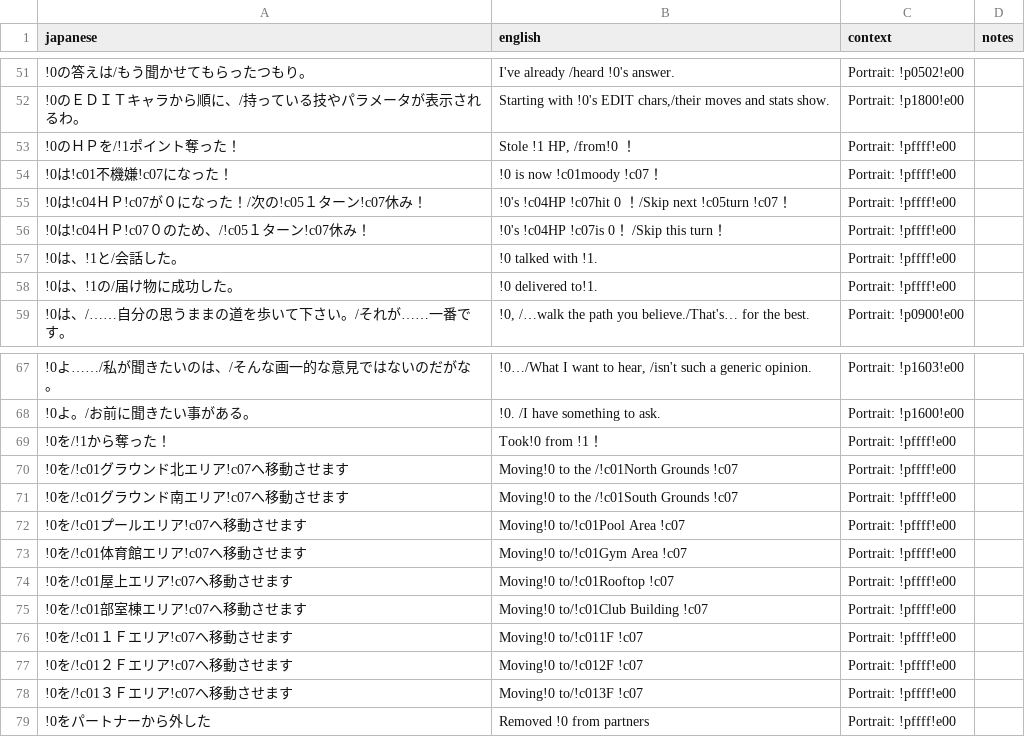
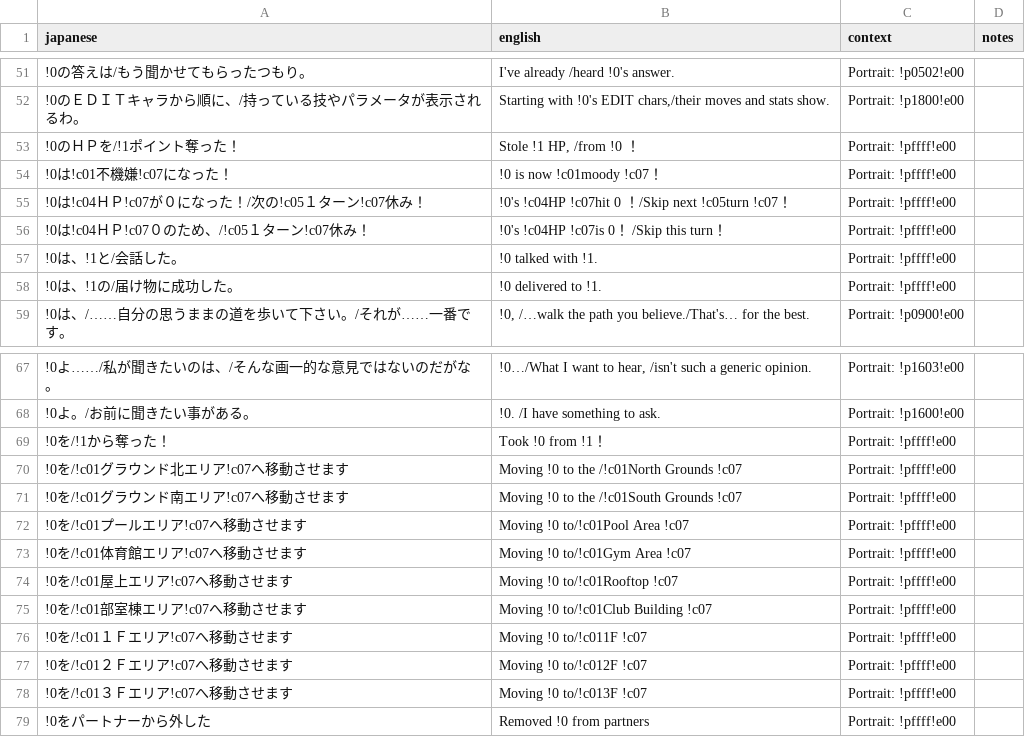
Before and after one commit to billymonks/nekketsu-nikki-eng, a CSV file: translations/mgdata_62_63_batches/mgdata_62_63_batch_002.csv, drawn as a sheet; only a part is shown, gaps mark what is left out.

```diff
--- a/translations/mgdata_62_63_batches/mgdata_62_63_batch_002.csv
+++ b/translations/mgdata_62_63_batches/mgdata_62_63_batch_002.csv
@@ -52,3 +52,3 @@
 "!0のＥＤＩＴキャラから順に、/持っている技やパラメータが表示されるわ。","Starting with !0's EDIT chars,/their moves and stats show.","Portrait: !p1800!e00",""
-"!0のＨＰを/!1ポイント奪った！","Stole !1 HP, /from!0 ！","Portrait: !pffff!e00",""
+"!0のＨＰを/!1ポイント奪った！","Stole !1 HP, /from !0 ！","Portrait: !pffff!e00",""
 "!0は!c01不機嫌!c07になった！","!0 is now !c01moody !c07！","Portrait: !pffff!e00",""
@@ -57,3 +57,3 @@
 "!0は、!1と/会話した。","!0 talked with !1.","Portrait: !pffff!e00",""
-"!0は、!1の/届け物に成功した。","!0 delivered to!1.","Portrait: !pffff!e00",""
+"!0は、!1の/届け物に成功した。","!0 delivered to !1.","Portrait: !pffff!e00",""
 "!0は、/……自分の思うままの道を歩いて下さい。/それが……一番です。","!0, /…walk the path you believe./That's… for the best.","Portrait: !p0900!e00",""
@@ -68,12 +68,12 @@
 "!0よ。/お前に聞きたい事がある。","!0. /I have something to ask.","Portrait: !p1600!e00",""
-"!0を/!1から奪った！","Took!0 from !1！","Portrait: !pffff!e00",""
-"!0を/!c01グラウンド北エリア!c07へ移動させます","Moving!0 to the /!c01North Grounds !c07","Portrait: !pffff!e00",""
-"!0を/!c01グラウンド南エリア!c07へ移動させます","Moving!0 to the /!c01South Grounds !c07","Portrait: !pffff!e00",""
-"!0を/!c01プールエリア!c07へ移動させます","Moving!0 to/!c01Pool Area !c07","Portrait: !pffff!e00",""
-"!0を/!c01体育館エリア!c07へ移動させます","Moving!0 to/!c01Gym Area !c07","Portrait: !pffff!e00",""
-"!0を/!c01屋上エリア!c07へ移動させます","Moving!0 to/!c01Rooftop !c07","Portrait: !pffff!e00",""
-"!0を/!c01部室棟エリア!c07へ移動させます","Moving!0 to/!c01Club Building !c07","Portrait: !pffff!e00",""
-"!0を/!c01１Ｆエリア!c07へ移動させます","Moving!0 to/!c011F !c07","Portrait: !pffff!e00",""
-"!0を/!c01２Ｆエリア!c07へ移動させます","Moving!0 to/!c012F !c07","Portrait: !pffff!e00",""
-"!0を/!c01３Ｆエリア!c07へ移動させます","Moving!0 to/!c013F !c07","Portrait: !pffff!e00",""
+"!0を/!1から奪った！","Took !0 from !1！","Portrait: !pffff!e00",""
+"!0を/!c01グラウンド北エリア!c07へ移動させます","Moving !0 to the /!c01North Grounds !c07","Portrait: !pffff!e00",""
+"!0を/!c01グラウンド南エリア!c07へ移動させます","Moving !0 to the /!c01South Grounds !c07","Portrait: !pffff!e00",""
+"!0を/!c01プールエリア!c07へ移動させます","Moving !0 to/!c01Pool Area !c07","Portrait: !pffff!e00",""
+"!0を/!c01体育館エリア!c07へ移動させます","Moving !0 to/!c01Gym Area !c07","Portrait: !pffff!e00",""
+"!0を/!c01屋上エリア!c07へ移動させます","Moving !0 to/!c01Rooftop !c07","Portrait: !pffff!e00",""
+"!0を/!c01部室棟エリア!c07へ移動させます","Moving !0 to/!c01Club Building !c07","Portrait: !pffff!e00",""
+"!0を/!c01１Ｆエリア!c07へ移動させます","Moving !0 to/!c011F !c07","Portrait: !pffff!e00",""
+"!0を/!c01２Ｆエリア!c07へ移動させます","Moving !0 to/!c012F !c07","Portrait: !pffff!e00",""
+"!0を/!c01３Ｆエリア!c07へ移動させます","Moving !0 to/!c013F !c07","Portrait: !pffff!e00",""
 "!0をパートナーから外した","Removed !0 from partners","Portrait: !pffff!e00",""
```
Also changed, not shown: translations/mgdata_62_63_batches/mgdata_62_63_batch_001.csv, translations/mgdata_62_63_batches/mgdata_62_63_batch_003.csv, 24 other files.
